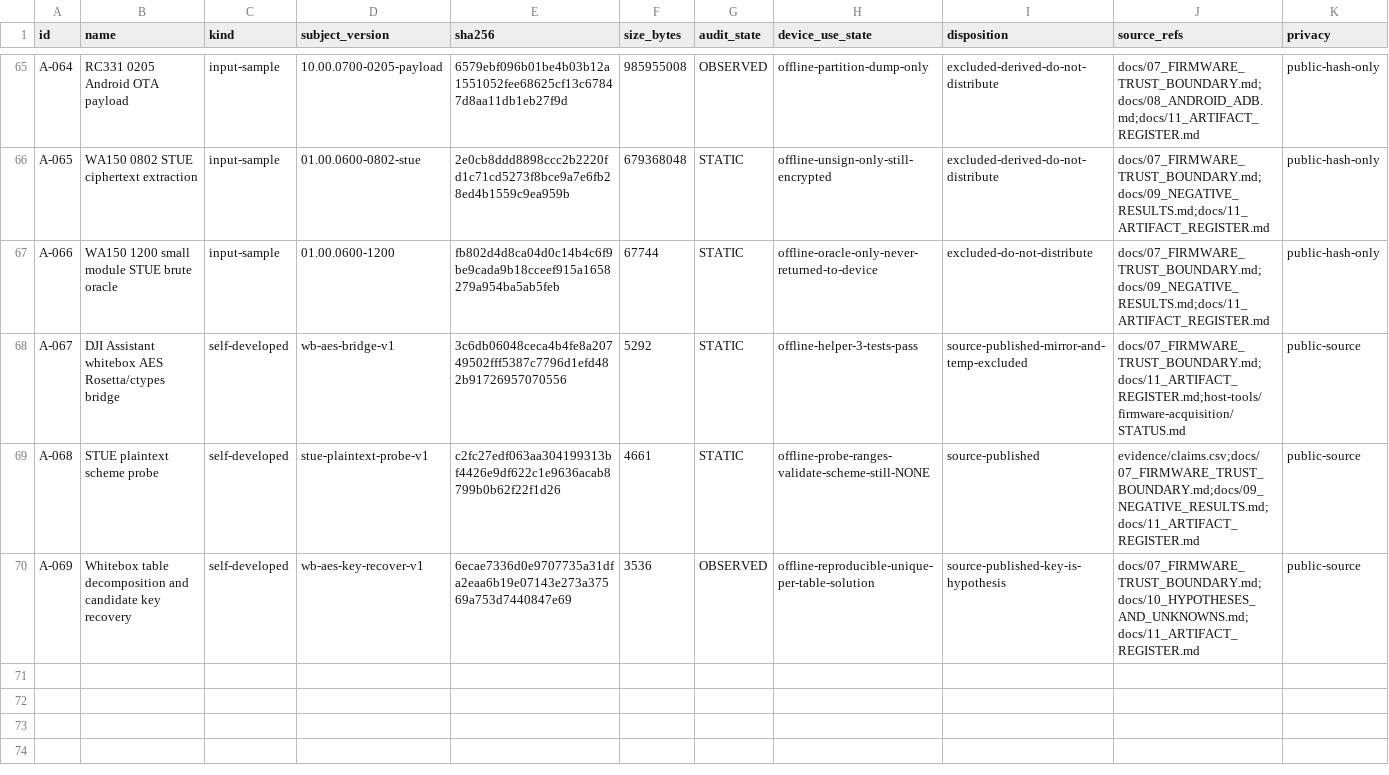
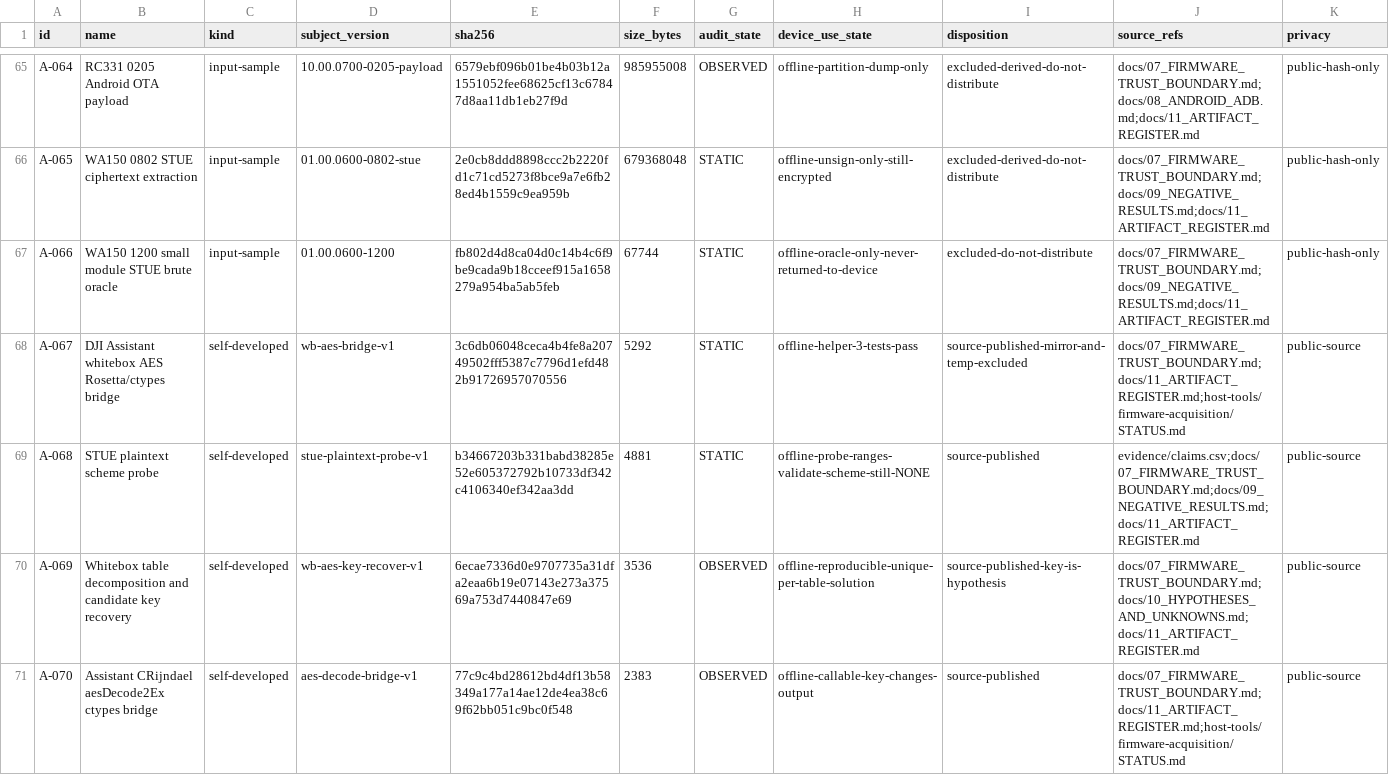
Before and after one commit to Sapphire-Rapids/DJI-RC2-Mini5Pro-Research, a CSV file: evidence/artifacts.csv, drawn as a sheet; only a part is shown, gaps mark what is left out.

```diff
--- a/evidence/artifacts.csv
+++ b/evidence/artifacts.csv
@@ -68,3 +68,4 @@ A-066,WA150 1200 small module STUE brute oracle,input-sample,01.00.0600-1200,fb8
 A-067,DJI Assistant whitebox AES Rosetta/ctypes bridge,self-developed,wb-aes-bridge-v1,3c6db06048ceca4b4fe8a20749502fff5387c7796d1efd482b91726957070556,5292,STATIC,offline-helper-3-tests-pass,source-published-mirror-and-temp-excluded,docs/07_FIRMWARE_TRUST_BOUNDARY.md;docs/11_ARTIFACT_REGISTER.md;host-tools/firmware-acquisition/STATUS.md,public-source
-A-068,STUE plaintext scheme probe,self-developed,stue-plaintext-probe-v1,c2fc27edf063aa304199313bf4426e9df622c1e9636acab8799b0b62f22f1d26,4661,STATIC,offline-probe-ranges-validate-scheme-still-NONE,source-published,evidence/claims.csv;docs/07_FIRMWARE_TRUST_BOUNDARY.md;docs/09_NEGATIVE_RESULTS.md;docs/11_ARTIFACT_REGISTER.md,public-source
+A-068,STUE plaintext scheme probe,self-developed,stue-plaintext-probe-v1,b34667203b331babd38285e52e605372792b10733df342c4106340ef342aa3dd,4881,STATIC,offline-probe-ranges-validate-scheme-still-NONE,source-published,evidence/claims.csv;docs/07_FIRMWARE_TRUST_BOUNDARY.md;docs/09_NEGATIVE_RESULTS.md;docs/11_ARTIFACT_REGISTER.md,public-source
 A-069,Whitebox table decomposition and candidate key recovery,self-developed,wb-aes-key-recover-v1,6ecae7336d0e9707735a31dfa2eaa6b19e07143e273a37569a753d7440847e69,3536,OBSERVED,offline-reproducible-unique-per-table-solution,source-published-key-is-hypothesis,docs/07_FIRMWARE_TRUST_BOUNDARY.md;docs/10_HYPOTHESES_AND_UNKNOWNS.md;docs/11_ARTIFACT_REGISTER.md,public-source
+A-070,Assistant CRijndael aesDecode2Ex ctypes bridge,self-developed,aes-decode-bridge-v1,77c9c4bd28612bd4df13b58349a177a14ae12de4ea38c69f62bb051c9bc0f548,2383,OBSERVED,offline-callable-key-changes-output,source-published,docs/07_FIRMWARE_TRUST_BOUNDARY.md;docs/11_ARTIFACT_REGISTER.md;host-tools/firmware-acquisition/STATUS.md,public-source
```
Also changed, not shown: evidence/claims.csv, 7 other files.
